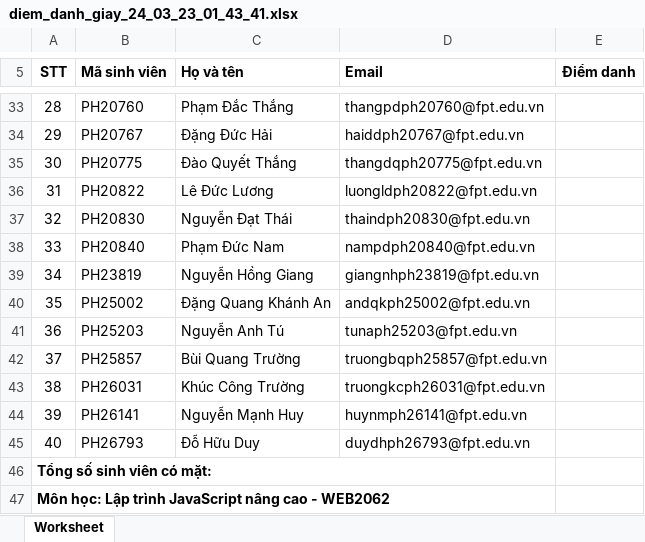
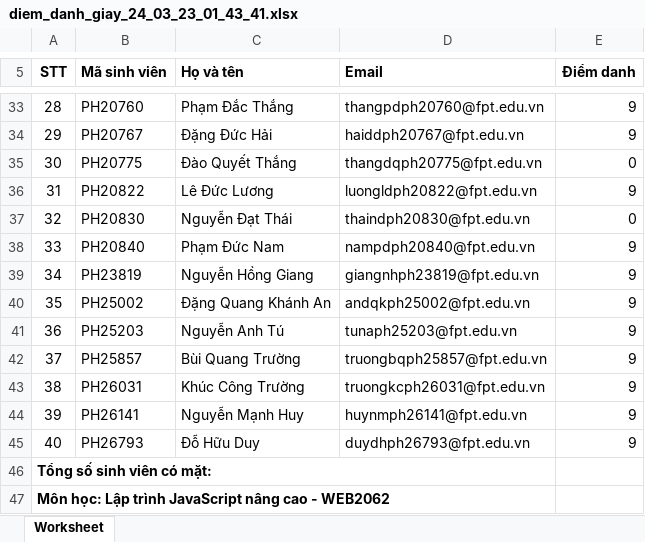
Before and after one commit to sontv8/web502-we17302, an Excel workbook: diem_danh_giay_24_03_23_01_43_41.xlsx, sheet Worksheet, drawn as a sheet; only a part is shown, gaps mark what is left out; values as stored, in another font and other column widths than the file's, no borders; charts and pictures not drawn; the diff covers the shown part only; the diff names each change by its address in the sheet, - before the commit and + after, or states it on an @@ line.

```diff
--- a/diem_danh_giay_24_03_23_01_43_41.xlsx (sheet Worksheet)
+++ b/diem_danh_giay_24_03_23_01_43_41.xlsx (sheet Worksheet)
-E33:E34 (Điểm danh): (empty)
+E33:E34 (Điểm danh): 9
-E35 (Điểm danh): (empty)
+E35 (Điểm danh): 0
-E36 (Điểm danh): (empty)
+E36 (Điểm danh): 9
-E37 (Điểm danh): (empty)
+E37 (Điểm danh): 0
-E38:E45 (Điểm danh): (empty)
+E38:E45 (Điểm danh): 9
```
Also changed, not shown: 25 edited cells elsewhere in this sheet, 6 other files.
